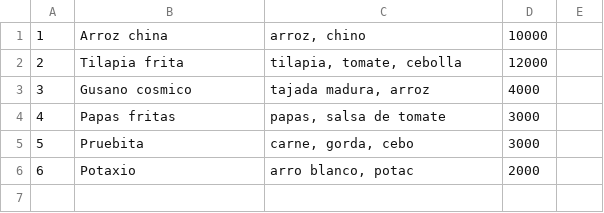
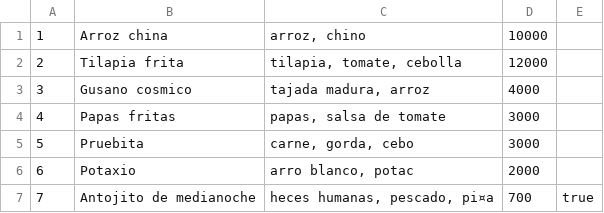
Before and after one commit to NicolasPL64/Restaurante, a CSV file: comidas.csv, drawn as a sheet; the diff names each change by its address in the sheet, - before the commit and + after, or states it on an @@ line.

```diff
--- a/comidas.csv
+++ b/comidas.csv
+row 7: 7 | Antojito de medianoche | heces humanas, pescado, pi¤a | 700 | true
```
Also changed, not shown: 9 other files.
